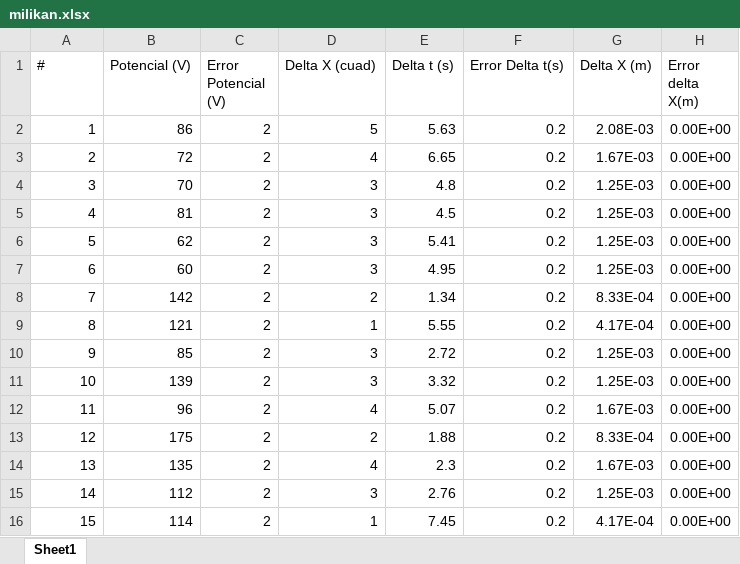
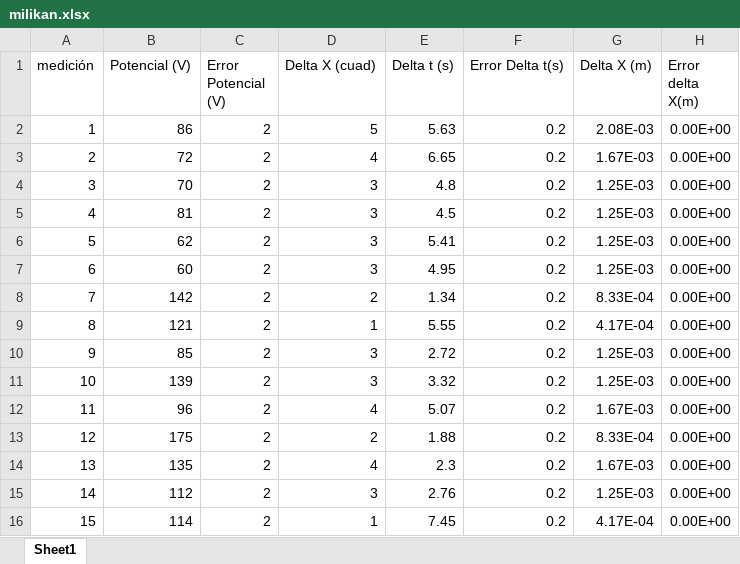
Before and after one commit to newtonis/22.02-Electrical-Engineering-Examples, an Excel workbook: archivos_ejemplo/milikan.xlsx, sheet Sheet1, drawn as a sheet; only a part is shown; values as stored, in another font and other column widths than the file's, no borders; the diff names each change by its address in the sheet, - before the commit and + after, or states it on an @@ line.

Commit message:
modifico milikan

```diff
--- a/archivos_ejemplo/milikan.xlsx (sheet Sheet1)
+++ b/archivos_ejemplo/milikan.xlsx (sheet Sheet1)
-A1: #
+A1: medición
```
